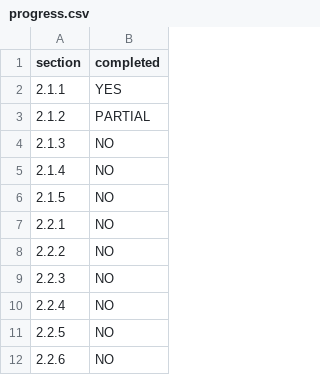
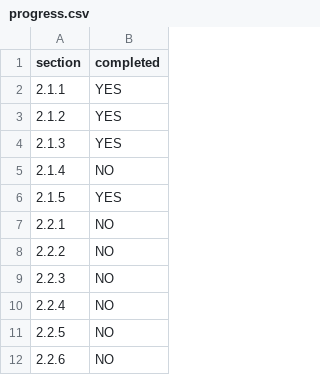
Before and after one commit to Ravicha2/presto-frontend, a CSV file: progress.csv, drawn as a sheet; only a part is shown.

```diff
--- a/progress.csv
+++ b/progress.csv
@@ -2,6 +2,6 @@ section,completed
 2.1.1,YES
-2.1.2,PARTIAL
-2.1.3,NO
+2.1.2,YES
+2.1.3,YES
 2.1.4,NO
-2.1.5,NO
+2.1.5,YES
 2.2.1,NO
```
Also changed, not shown: 2 other files.
